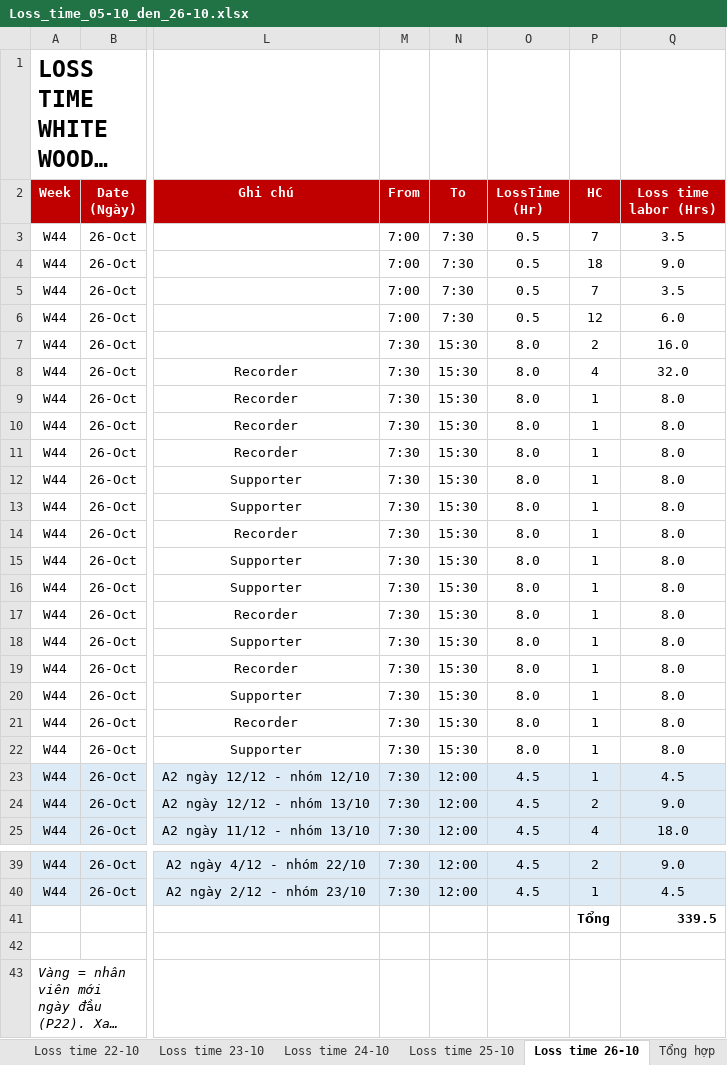
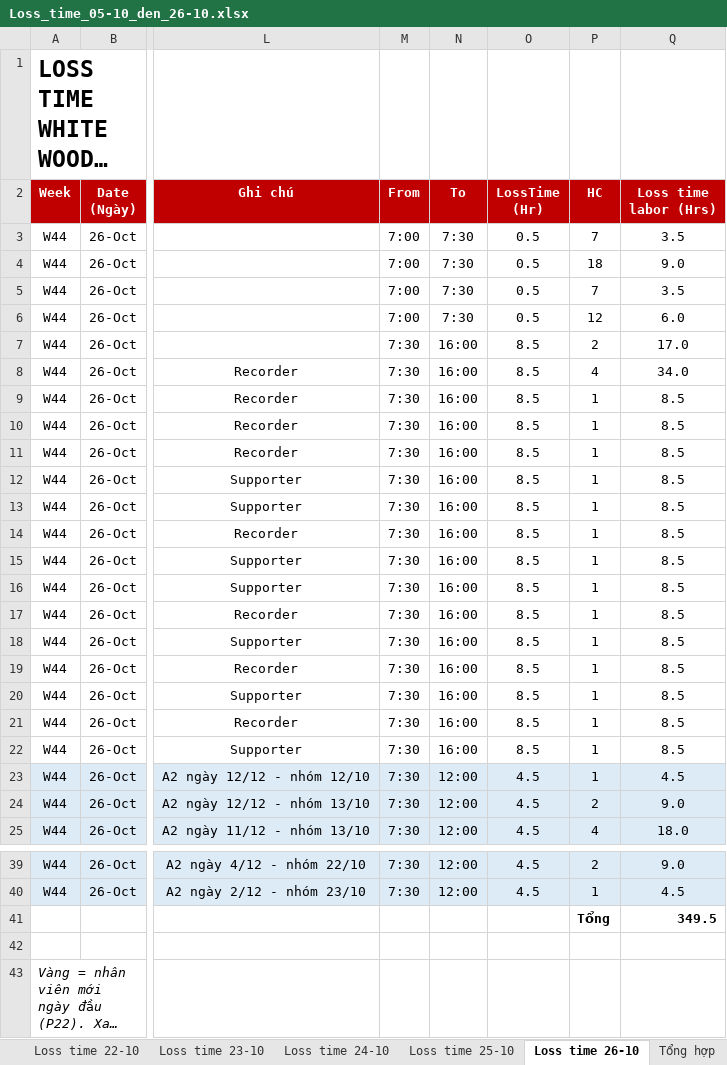
Before and after one commit to Aurora241/Rochdale-Spears, an Excel workbook: loss-time/outputs/Loss_time_05-10_den_26-10.xlsx, sheet Loss time 26-10, drawn as a sheet; only a part is shown, gaps mark what is left out; long unchanged cells end in …; values as stored, in another font and other column widths than the file's, no borders; charts and pictures not drawn; the diff names each change by its address in the sheet, - before the commit and + after, or states it on an @@ line.

```diff
--- a/loss-time/outputs/Loss_time_05-10_den_26-10.xlsx (sheet Loss time 26-10)
+++ b/loss-time/outputs/Loss_time_05-10_den_26-10.xlsx (sheet Loss time 26-10)
-N7:N22 (To): 15:30
+N7:N22 (To): 16:00
-O7:O22 (LossTime (Hr)): 8.0
+O7:O22 (LossTime (Hr)): 8.5
-Q7 (Loss time labor (Hrs)): 16.0
+Q7 (Loss time labor (Hrs)): 17.0
-Q8 (Loss time labor (Hrs)): 32.0
+Q8 (Loss time labor (Hrs)): 34.0
-Q9:Q22 (Loss time labor (Hrs)): 8.0
+Q9:Q22 (Loss time labor (Hrs)): 8.5
-Q41 (Loss time labor (Hrs)): 339.5
+Q41 (Loss time labor (Hrs)): 349.5
```
Also changed, not shown: sheet Tổng hợp, sheet Nhân viên mới - A2, loss-time/outputs/Danh_sach_sua_them_19-10_den_26-10.xlsx, loss-time/outputs/Nhap_lieu_05-10_den_26-10.xlsx, 3 other files.
